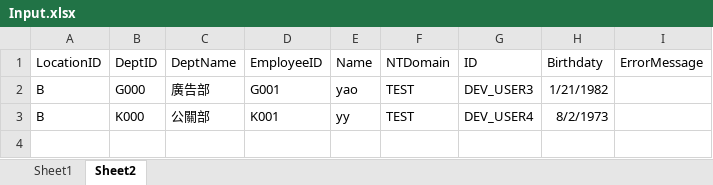
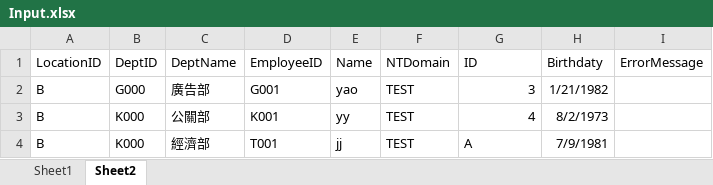
Before and after one commit to yaochangyu/sample.dotblog, an Excel workbook: Excel/Mapper/Lab.NpoiMapper/NETCore31/Input.xlsx, sheet Sheet2, drawn as a sheet; values as stored, in another font and other column widths than the file's, no borders; the diff names each change by its address in the sheet, - before the commit and + after, or states it on an @@ line.

```diff
--- a/Excel/Mapper/Lab.NpoiMapper/NETCore31/Input.xlsx (sheet Sheet2)
+++ b/Excel/Mapper/Lab.NpoiMapper/NETCore31/Input.xlsx (sheet Sheet2)
-G2 (ID): DEV_USER3
+G2 (ID): 3
-G3 (ID): DEV_USER4
+G3 (ID): 4
+row 4: B | K000 | 經濟部 | T001 | jj | TEST | A | 7/9/1981
```
Also changed, not shown: sheet Sheet1, 2 other files.
